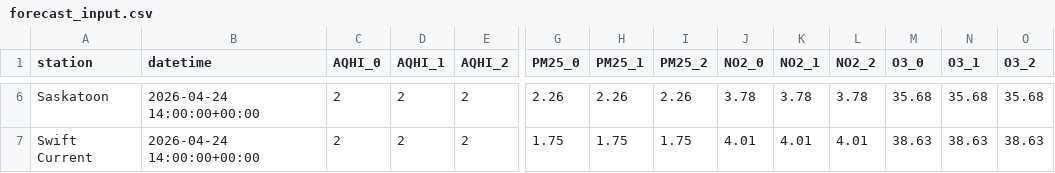
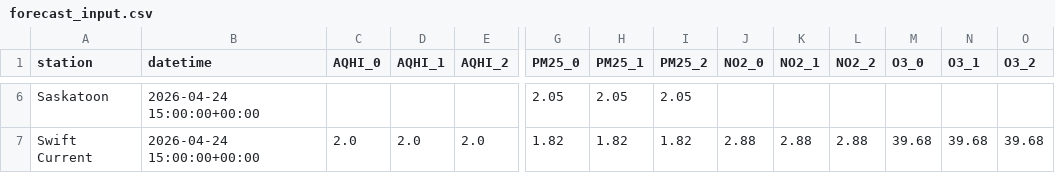
Before and after one commit to DKevinM/SK_Air_Map, a CSV file: data/forecast_input.csv, drawn as a sheet; only a part is shown, gaps mark what is left out; the diff covers the shown part only; the diff names each change by its address in the sheet, - before the commit and + after, or states it on an @@ line.

```diff
--- a/data/forecast_input.csv
+++ b/data/forecast_input.csv
-B6:B7 (datetime): 2026-04-24 14:00:00+00:00
+B6:B7 (datetime): 2026-04-24 15:00:00+00:00
-C6 (AQHI_0): 2
+C6 (AQHI_0): (empty)
-D6 (AQHI_1): 2
+D6 (AQHI_1): (empty)
-E6 (AQHI_2): 2
+E6 (AQHI_2): (empty)
-G6 (PM25_0): 2.26
+G6 (PM25_0): 2.05
-H6 (PM25_1): 2.26
+H6 (PM25_1): 2.05
-I6 (PM25_2): 2.26
+I6 (PM25_2): 2.05
-J6 (NO2_0): 3.78
+J6 (NO2_0): (empty)
-K6 (NO2_1): 3.78
+K6 (NO2_1): (empty)
-L6 (NO2_2): 3.78
+L6 (NO2_2): (empty)
-M6 (O3_0): 35.68
+M6 (O3_0): (empty)
-N6 (O3_1): 35.68
+N6 (O3_1): (empty)
-O6 (O3_2): 35.68
+O6 (O3_2): (empty)
-C7 (AQHI_0): 2
+C7 (AQHI_0): 2.0
-D7 (AQHI_1): 2
+D7 (AQHI_1): 2.0
-E7 (AQHI_2): 2
+E7 (AQHI_2): 2.0
-G7 (PM25_0): 1.75
+G7 (PM25_0): 1.82
-H7 (PM25_1): 1.75
+H7 (PM25_1): 1.82
-I7 (PM25_2): 1.75
+I7 (PM25_2): 1.82
-J7 (NO2_0): 4.01
+J7 (NO2_0): 2.88
-K7 (NO2_1): 4.01
+K7 (NO2_1): 2.88
-L7 (NO2_2): 4.01
+L7 (NO2_2): 2.88
-M7 (O3_0): 38.63
+M7 (O3_0): 39.68
-N7 (O3_1): 38.63
+N7 (O3_1): 39.68
-O7 (O3_2): 38.63
+O7 (O3_2): 39.68
```
Also changed, not shown: 76 edited cells elsewhere in this file, 1 other file.
